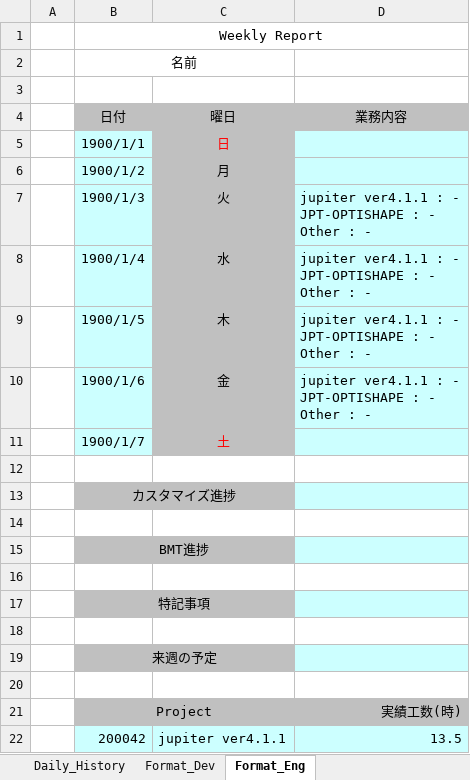
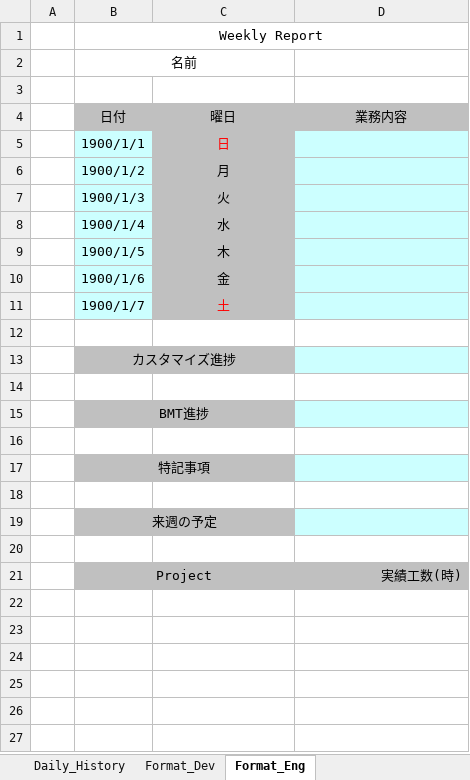
Before and after one commit to nhatvu148/reportmaker_fullstack_react, an Excel workbook: public/Format.xlsx, sheet Format_Eng, drawn as a sheet; values as stored, in another font and other column widths than the file's, no borders; ↵ is a line break in a cell; the diff names each change by its address in the sheet, - before the commit and + after, or states it on an @@ line.

```diff
--- a/public/Format.xlsx (sheet Format_Eng)
+++ b/public/Format.xlsx (sheet Format_Eng)
-D7:D10: jupiter ver4.1.1 : - ↵ JPT-OPTISHAPE : - ↵ Other : -
+D7:D10: (empty)
-row 22:  | 200042 | jupiter ver4.1.1 | 13.5
```
Also changed, not shown: public/Secure.xlsx, 1 other file.
